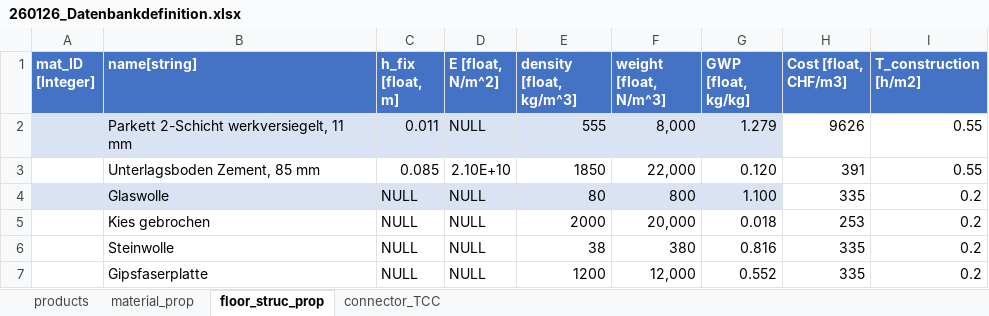
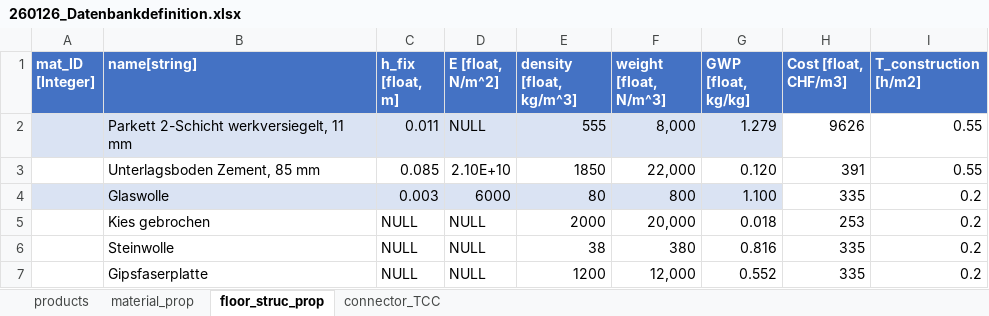
Before and after one commit to gat-dse/SDSD_Bieg, an Excel workbook: Database/260126_Datenbankdefinition.xlsx, sheet floor_struc_prop, drawn as a sheet; values as stored, in another font and other column widths than the file's, no borders; the diff names each change by its address in the sheet, - before the commit and + after, or states it on an @@ line.

```diff
--- a/Database/260126_Datenbankdefinition.xlsx (sheet floor_struc_prop)
+++ b/Database/260126_Datenbankdefinition.xlsx (sheet floor_struc_prop)
-C4 (h_fix [float, m]): NULL
+C4 (h_fix [float, m]): 0.003
-D4 (E [float, N/m^2]): NULL
+D4 (E [float, N/m^2]): 6000
```
Also changed, not shown: 3 other files.
